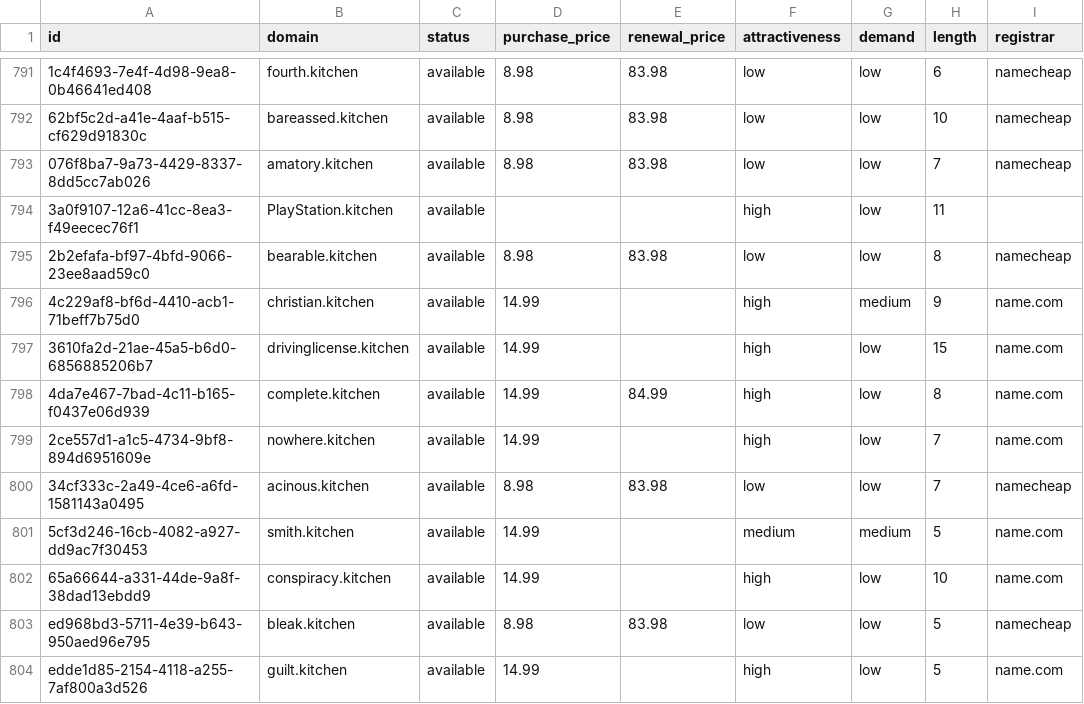
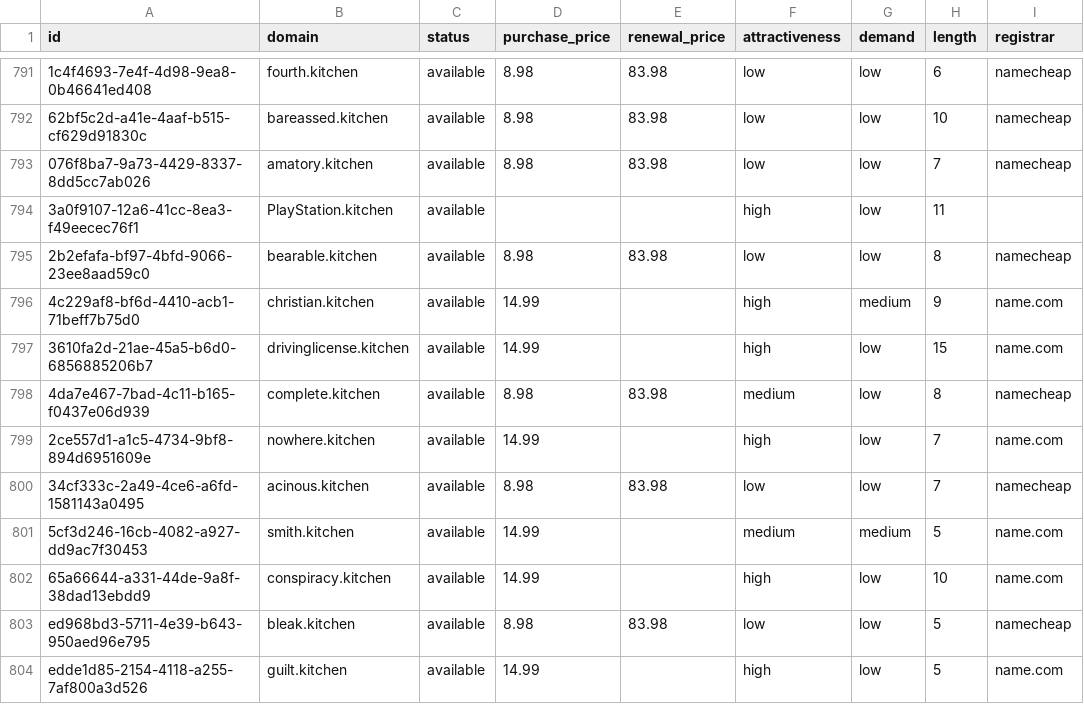
Before and after one commit to UniqueDomains/kitchen-oneword-domains, a CSV file: kitchen.csv, drawn as a sheet; only a part is shown, gaps mark what is left out; the diff names each change by its address in the sheet, - before the commit and + after, or states it on an @@ line.

Commit message:
Domains update

```diff
--- a/kitchen.csv
+++ b/kitchen.csv
-D798 (purchase_price): 14.99
+D798 (purchase_price): 8.98
-E798 (renewal_price): 84.99
+E798 (renewal_price): 83.98
-F798 (attractiveness): high
+F798 (attractiveness): medium
-I798 (registrar): name.com
+I798 (registrar): namecheap
```
Also changed, not shown: 4 other files.
